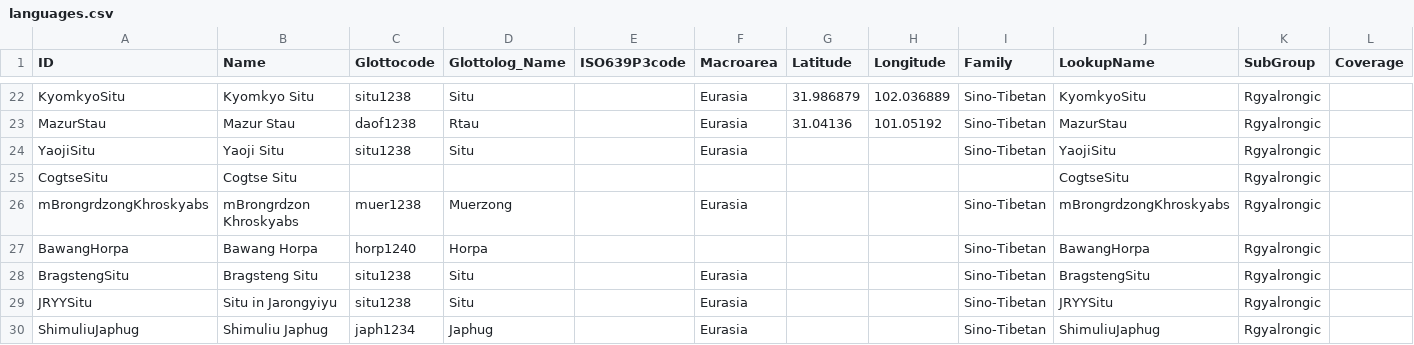
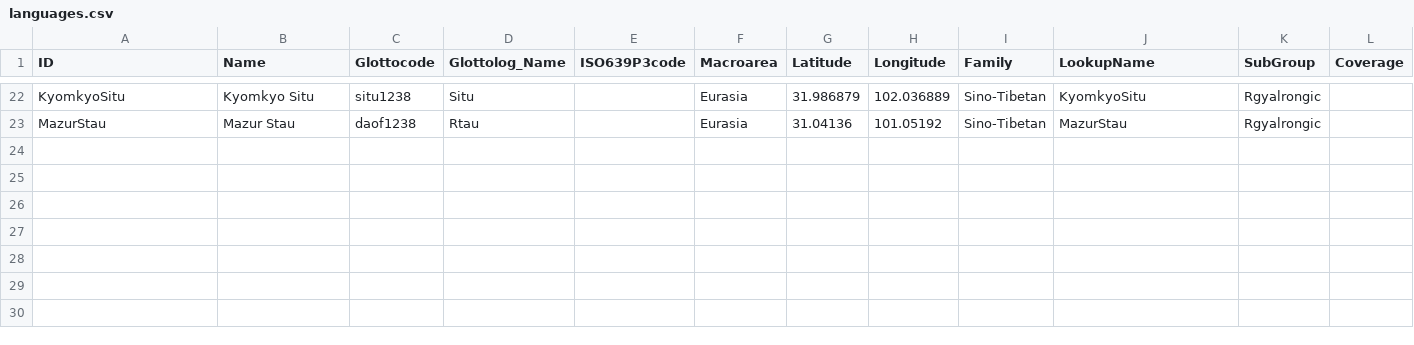
Before and after one commit to lexibank/lairgyalrong, a CSV file: cldf/languages.csv, drawn as a sheet; only a part is shown, gaps mark what is left out; rows hold the shown columns only; the diff names each change by its address in the sheet, - before the commit and + after, or states it on an @@ line.

```diff
--- a/cldf/languages.csv
+++ b/cldf/languages.csv
-row 24: YaojiSitu | Yaoji Situ | situ1238 | Situ |  | Eurasia |  |  | Sino-Tibetan | YaojiSitu | Rgyalrongic
-row 25: CogtseSitu | Cogtse Situ |  |  |  |  |  |  |  | CogtseSitu | Rgyalrongic
-row 26: mBrongrdzongKhroskyabs | mBrongrdzon Khroskyabs | muer1238 | Muerzong |  | Eurasia |  |  | Sino-Tibetan | mBrongrdzongKhroskyabs | Rgyalrongic
-row 27: BawangHorpa | Bawang Horpa | horp1240 | Horpa |  |  |  |  | Sino-Tibetan | BawangHorpa | Rgyalrongic
-row 28: BragstengSitu | Bragsteng Situ | situ1238 | Situ |  | Eurasia |  |  | Sino-Tibetan | BragstengSitu | Rgyalrongic
-row 29: JRYYSitu | Situ in Jarongyiyu | situ1238 | Situ |  | Eurasia |  |  | Sino-Tibetan | JRYYSitu | Rgyalrongic
-row 30: ShimuliuJaphug | Shimuliu Japhug | japh1234 | Japhug |  | Eurasia |  |  | Sino-Tibetan | ShimuliuJaphug | Rgyalrongic
```
Also changed, not shown: 4 other files.
